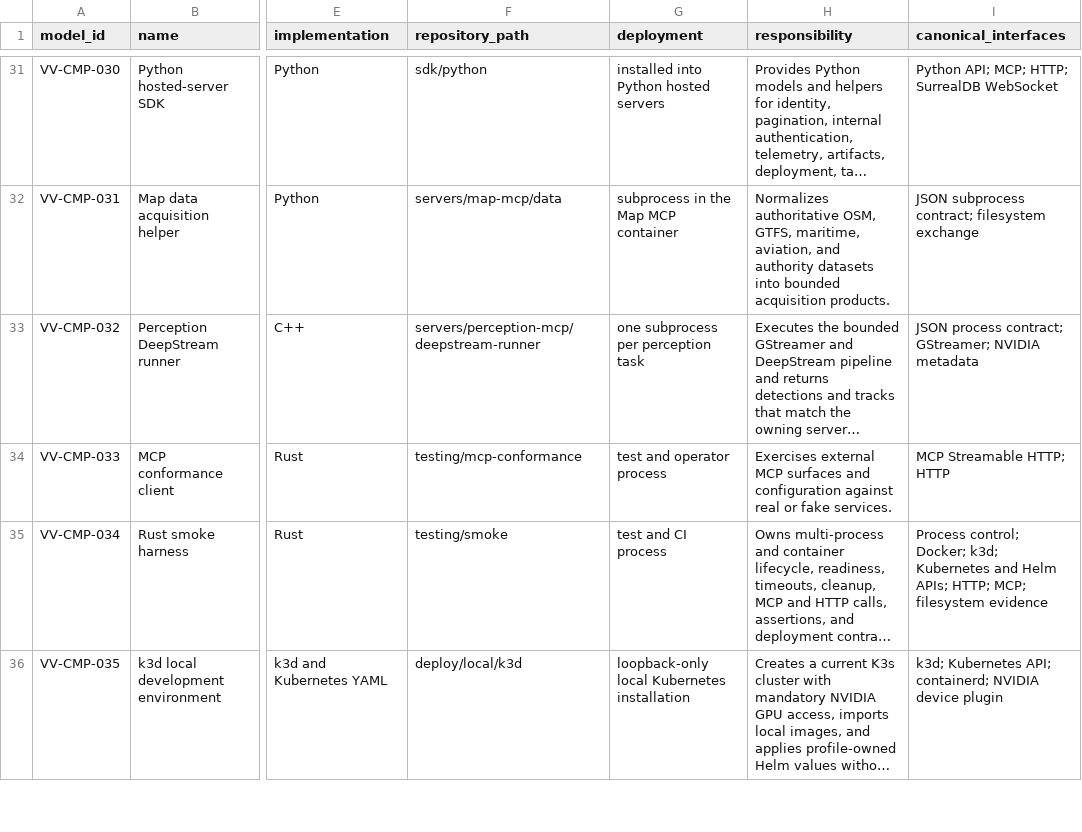
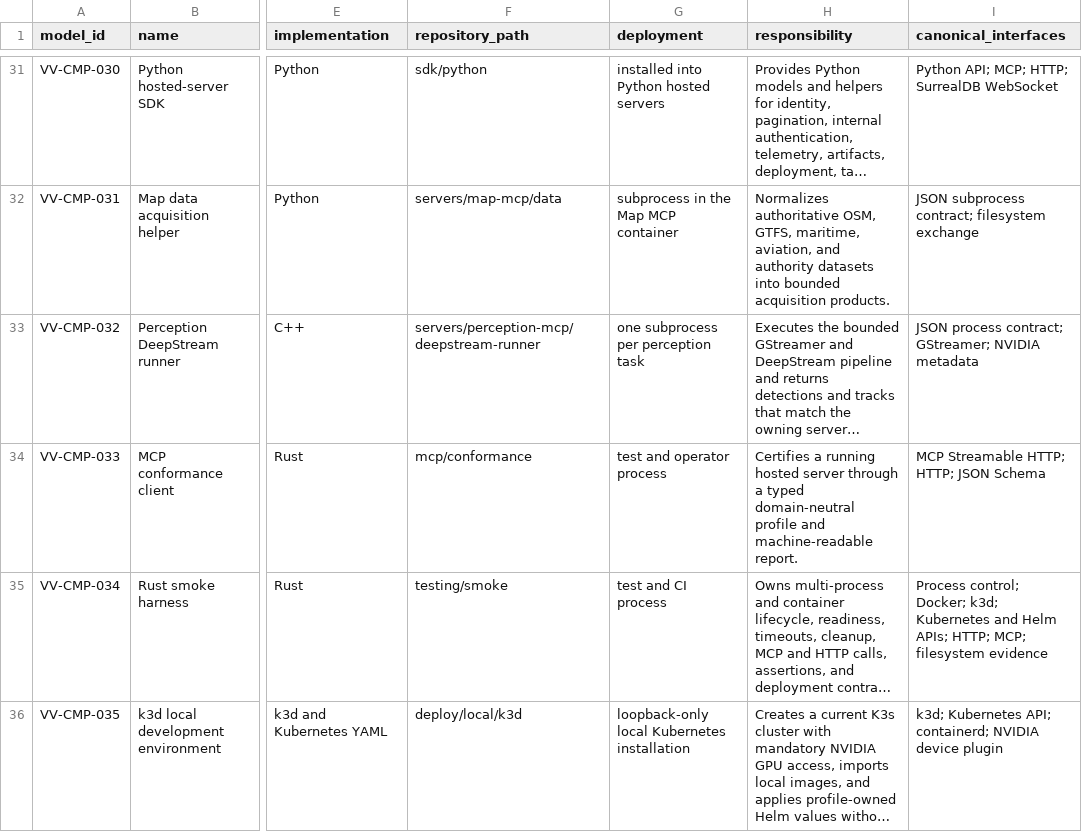
Before and after one commit to BiomaAI/veoveo, a CSV file: docs/architecture/catalogs/software-components.csv, drawn as a sheet; only a part is shown, gaps mark what is left out; long unchanged cells end in …; the diff names each change by its address in the sheet, - before the commit and + after, or states it on an @@ line.

Commit message:
feat: publish domain-neutral MCP conformance

```diff
--- a/docs/architecture/catalogs/software-components.csv
+++ b/docs/architecture/catalogs/software-components.csv
-F34 (repository_path): testing/mcp-conformance
+F34 (repository_path): mcp/conformance
-H34 (responsibility): Exercises external MCP surfaces and configuration against real or fake services.
+H34 (responsibility): Certifies a running hosted server through a typed domain-neutral profile and machine-readable report.
-I34 (canonical_interfaces): MCP Streamable HTTP; HTTP
+I34 (canonical_interfaces): MCP Streamable HTTP; HTTP; JSON Schema
```
Also changed, not shown: docs/architecture/catalogs/requirements-traceability.csv, 37 other files.
